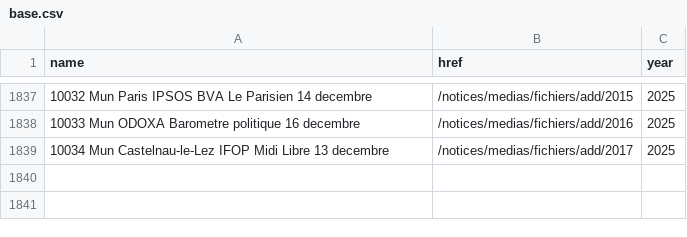
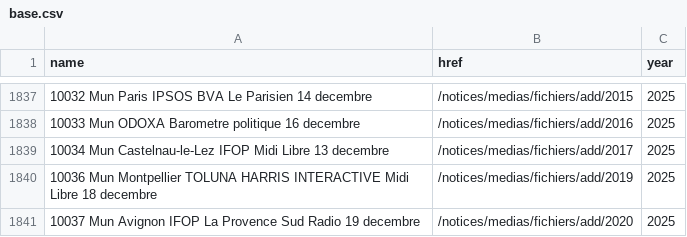
Before and after one commit to nsppolls/sondages-commission-index, a CSV file: base.csv, drawn as a sheet; only a part is shown, gaps mark what is left out; the diff names each change by its address in the sheet, - before the commit and + after, or states it on an @@ line.

```diff
--- a/base.csv
+++ b/base.csv
+row 1840: 10036 Mun Montpellier TOLUNA HARRIS INTERACTIVE Midi Libre 18 decembre | /notices/medias/fichiers/add/2019 | 2025
+row 1841: 10037 Mun Avignon IFOP La Provence Sud Radio 19 decembre | /notices/medias/fichiers/add/2020 | 2025
```
Also changed, not shown: files.csv, 3 other files.
